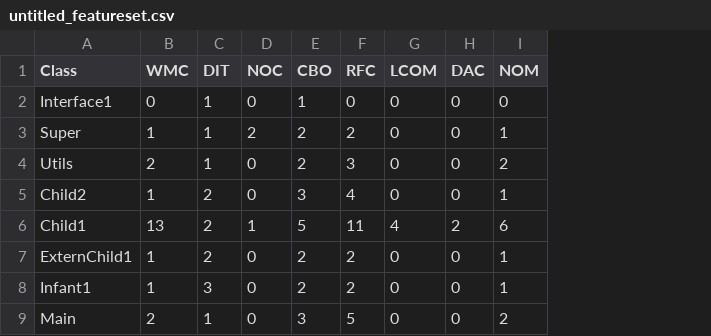
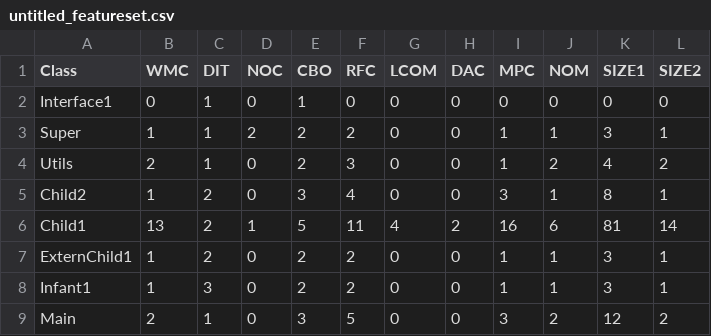
Before and after one commit to scrot/mt, a CSV file: untitled_featureset.csv, drawn as a sheet; the diff names each change by its address in the sheet, - before the commit and + after, or states it on an @@ line.

```diff
--- a/untitled_featureset.csv
+++ b/untitled_featureset.csv
+column I (MPC), rows 2-9: 0 | 1 | 1 | 3 | 16 | 1 | 1 | 3
+column K (SIZE1), rows 2-9: 0 | 3 | 4 | 8 | 81 | 3 | 3 | 12
+column L (SIZE2), rows 2-9: 0 | 1 | 2 | 1 | 14 | 1 | 1 | 2
```
Also changed, not shown: 9 other files.
